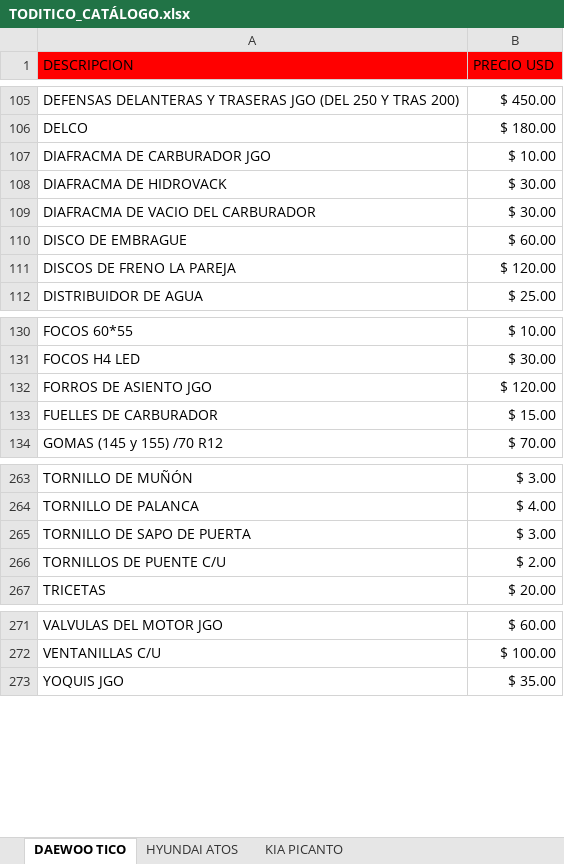
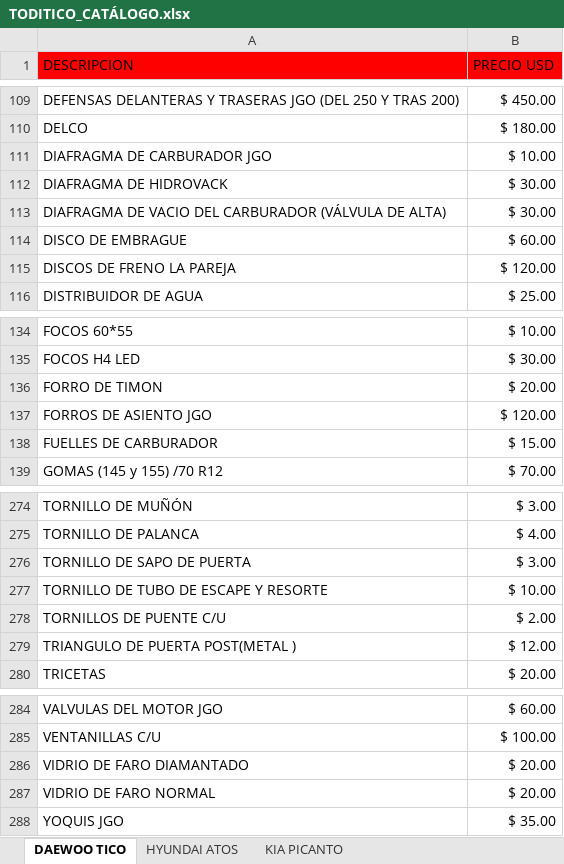
Before and after one commit to info-toditico/info-toditico.github.io, an Excel workbook: clientes/files/TODITICO_CATÁLOGO.xlsx, sheet DAEWOO TICO, drawn as a sheet; only a part is shown, gaps mark what is left out; values as stored, in another font and other column widths than the file's, no borders; addresses are those after the commit; the diff covers the shown part only; the diff names each change by its address in the sheet, - before the commit and + after, or states it on an @@ line.

```diff
--- a/clientes/files/TODITICO_CATÁLOGO.xlsx (sheet DAEWOO TICO)
+++ b/clientes/files/TODITICO_CATÁLOGO.xlsx (sheet DAEWOO TICO)
-A111 (DESCRIPCION): DIAFRACMA DE CARBURADOR JGO
+A111 (DESCRIPCION): DIAFRAGMA DE CARBURADOR JGO
-A112 (DESCRIPCION): DIAFRACMA DE HIDROVACK
+A112 (DESCRIPCION): DIAFRAGMA DE HIDROVACK
-A113 (DESCRIPCION): DIAFRACMA DE VACIO DEL CARBURADOR
+A113 (DESCRIPCION): DIAFRAGMA DE VACIO DEL CARBURADOR (VÁLVULA DE ALTA)
+row 136: FORRO DE TIMON | $ 20.00
+row 277: TORNILLO DE TUBO DE ESCAPE Y RESORTE | $ 10.00
+row 279: TRIANGULO DE PUERTA POST(METAL ) | $ 12.00
+row 286: VIDRIO DE FARO DIAMANTADO | $ 20.00
+row 287: VIDRIO DE FARO NORMAL | $ 20.00
```
Also changed, not shown: 10 added rows and 1 edited cell elsewhere in this sheet, 1 other file.
